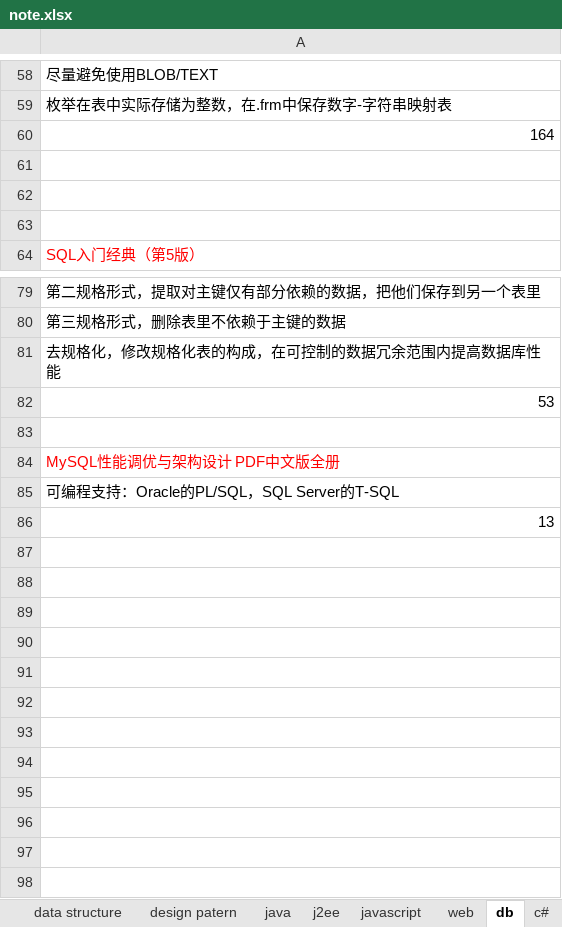
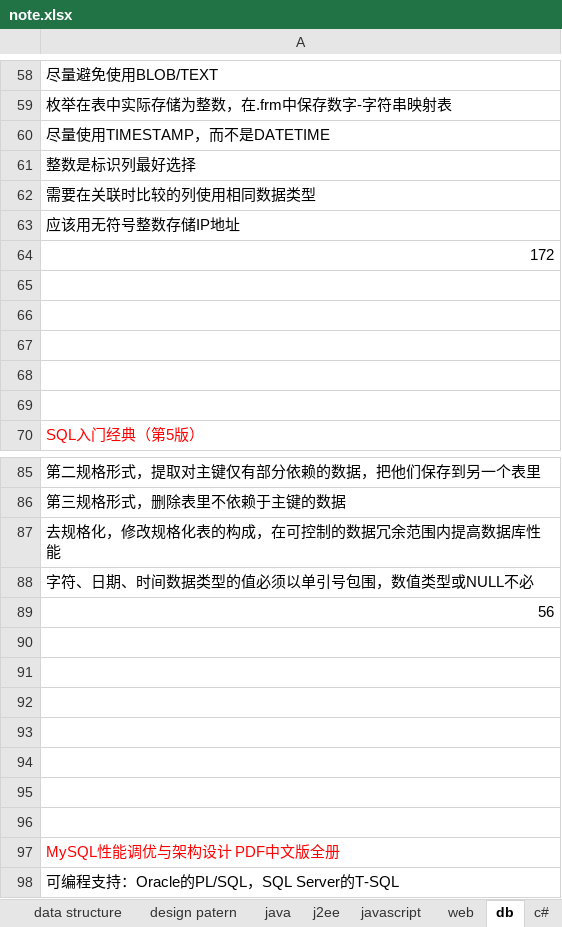
Before and after one commit to yangbushi/NoteTest, an Excel workbook: NoteTest/src/note.xlsx, sheet db, drawn as a sheet; only a part is shown, gaps mark what is left out; the shorter side is filled out with more unchanged rows; values as stored, in another font and other column widths than the file's, no borders; addresses are those after the commit; the diff names each change by its address in the sheet, - before the commit and + after, or states it on an @@ line.

Commit message:
sql数据类型

```diff
--- a/NoteTest/src/note.xlsx (sheet db)
+++ b/NoteTest/src/note.xlsx (sheet db)
-A60: 164
+A60: 尽量使用TIMESTAMP，而不是DATETIME
+row 61: 整数是标识列最好选择
+row 62: 需要在关联时比较的列使用相同数据类型
+row 63: 应该用无符号整数存储IP地址
+row 64: 172
+row 65: (empty)
+row 66: (empty)
-A88: 53
+A88: 字符、日期、时间数据类型的值必须以单引号包围，数值类型或NULL不必
+row 89: 56
+row 90: (empty)
+row 91: (empty)
+row 92: (empty)
+row 93: (empty)
+row 94: (empty)
+row 95: (empty)
```
